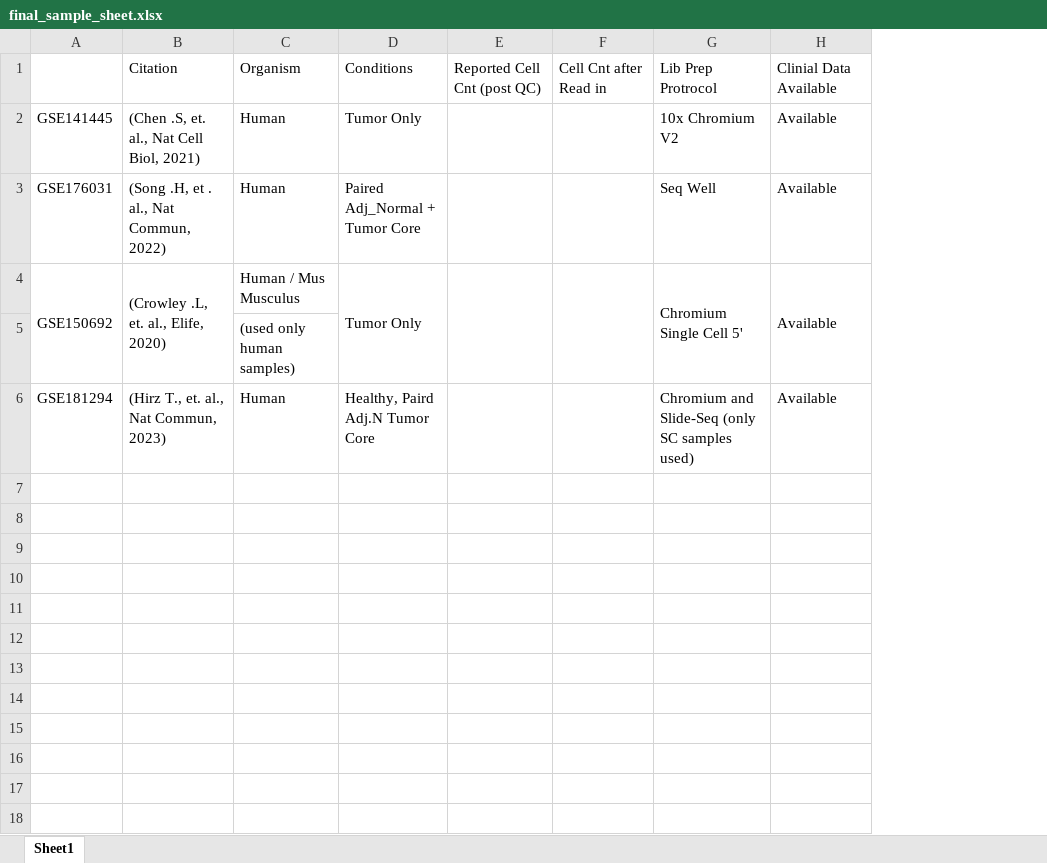
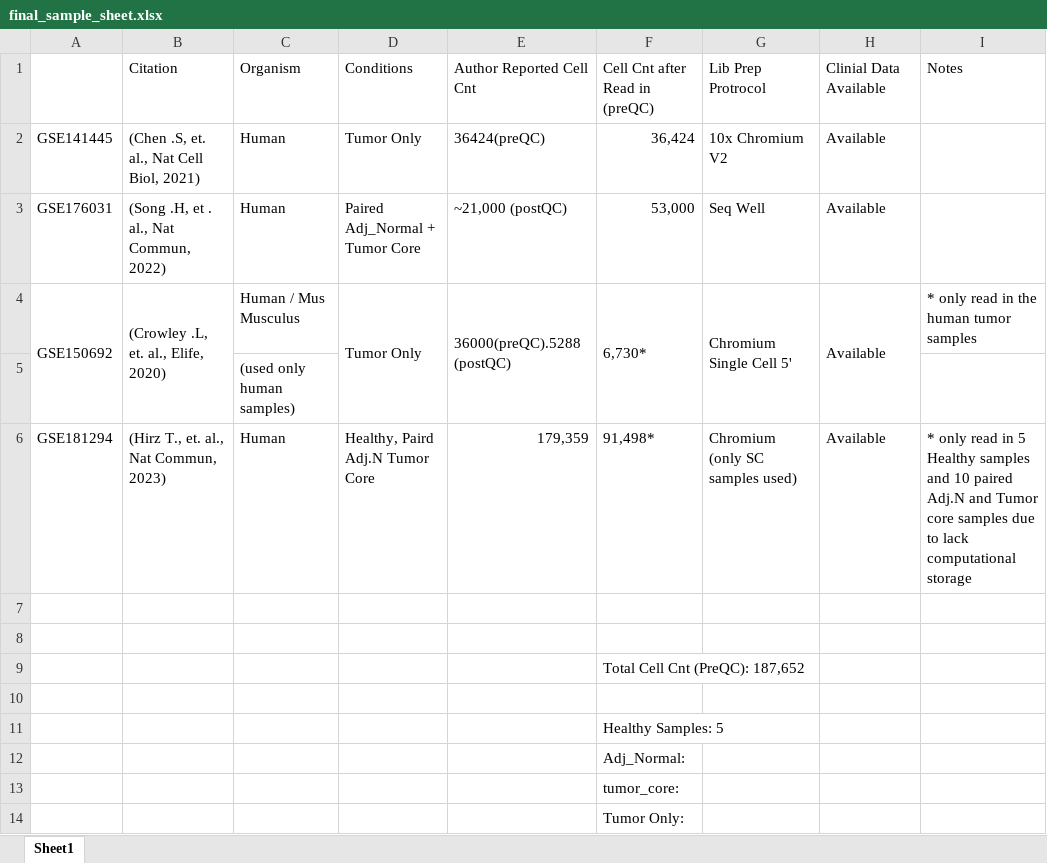
Before and after one commit to rumchada/BIDS2026_Project3, an Excel workbook: final_sample_sheet.xlsx, sheet Sheet1, drawn as a sheet; values as stored, in another font and other column widths than the file's, no borders; removed rows and columns are numbered as before the commit, all else as after; the diff names each change by its address in the sheet, - before the commit and + after, or states it on an @@ line.

Commit message:
resolution of the Data Acquisition Phase

```diff
--- a/final_sample_sheet.xlsx (sheet Sheet1)
+++ b/final_sample_sheet.xlsx (sheet Sheet1)
-column E, row 1: Reported Cell Cnt (post QC)
-column F, row 1: Cell Cnt after Read in
+column E, rows 1-6: Author Reported Cell Cnt | 36424(preQC) | ~21,000 (postQC) | 36000(preQC).5288 (postQC) |  | 179,359
+column F, rows 1-6: Cell Cnt after Read in (preQC) | 36,424 | 53,000 | 6,730* |  | 91,498*
+column I, rows 1-6: Notes |  |  | * only read in the human tumor samples |  | * only read in 5 Healthy samples and 10 paired Adj.N and Tumor core samples due to lack computational storage
-G6: Chromium and Slide-Seq (only SC samples used)
+G6: Chromium (only SC samples used)
+row 7: (empty)
+row 8: (empty)
+row 9:  |  |  |  |  | Total Cell Cnt (PreQC): 187,652
+row 10: (empty)
+row 11:  |  |  |  |  | Healthy Samples: 5
+row 12:  |  |  |  |  | Adj_Normal:
+row 13:  |  |  |  |  | tumor_core:
+row 14:  |  |  |  |  | Tumor Only:
```
Also changed, not shown: 2 other files.
